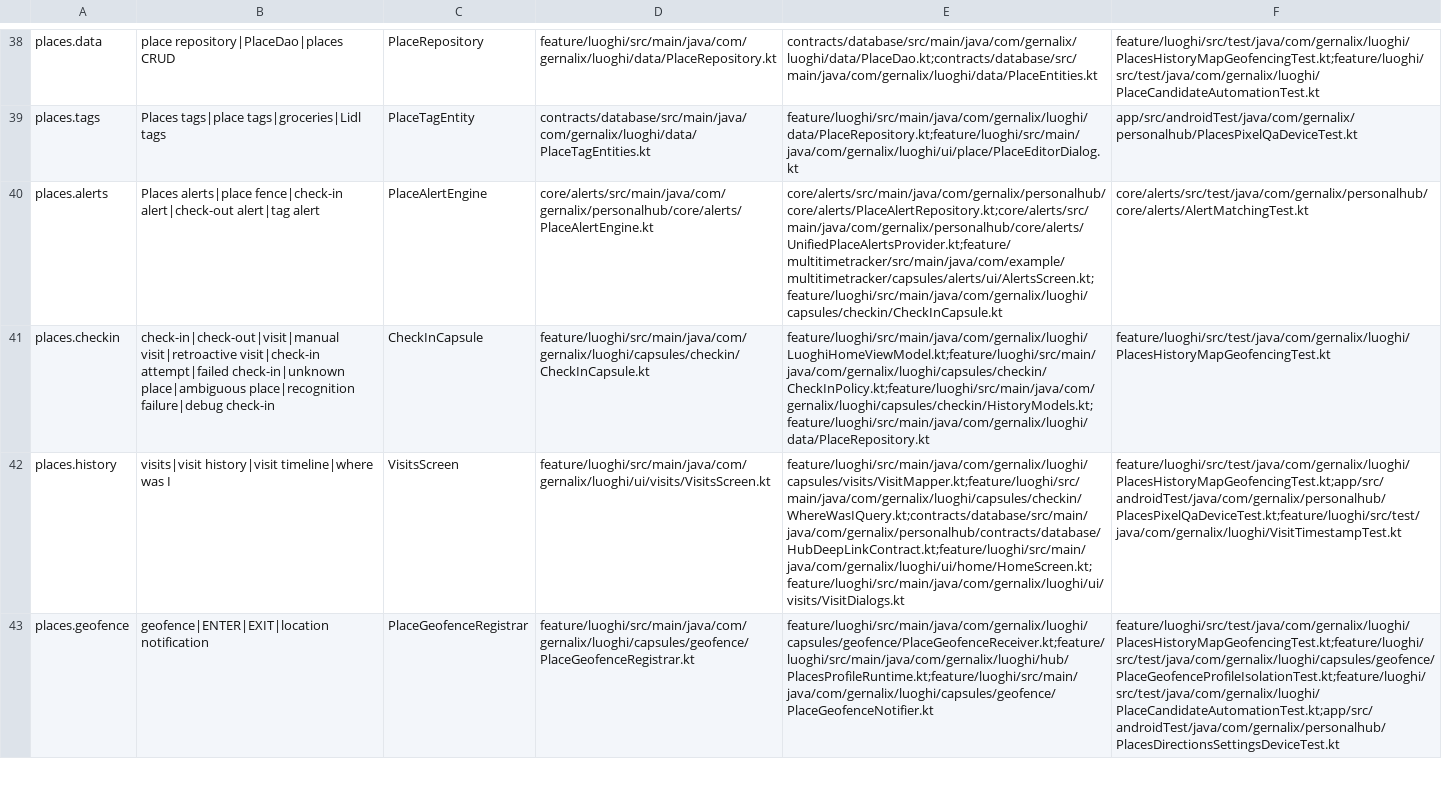
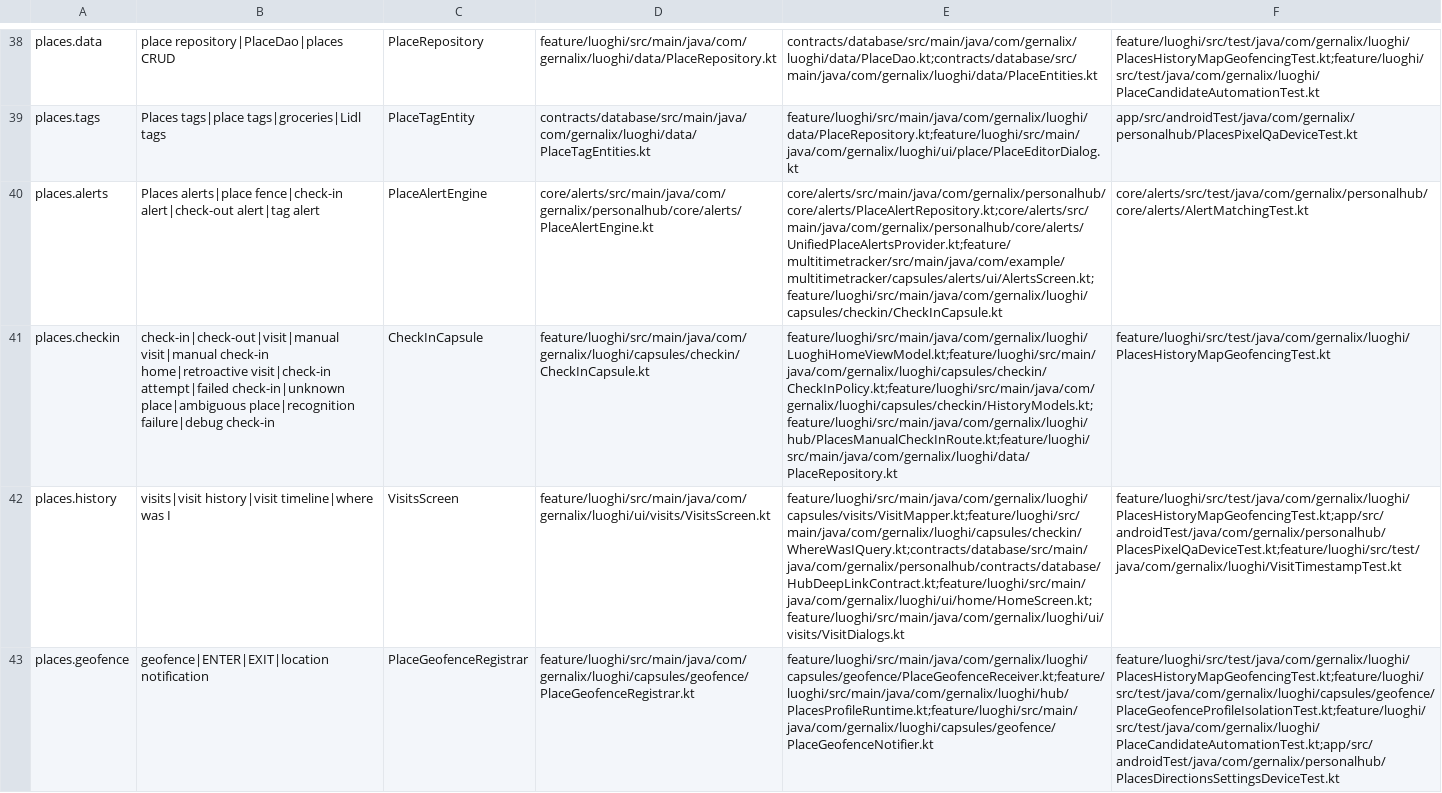
Before and after one commit to gernalix/PersonalHub, a TSV file: .codex/CODE_MAP.tsv, drawn as a sheet; only a part is shown, gaps mark what is left out; the diff names each change by its address in the sheet, - before the commit and + after, or states it on an @@ line.

Commit message:
Fix Places check-in waiting and add manual visits from Home for v74

```diff
--- a/.codex/CODE_MAP.tsv
+++ b/.codex/CODE_MAP.tsv
-B41: check-in|check-out|visit|manual visit|retroactive visit|check-in attempt|failed…
+B41: check-in|check-out|visit|manual visit|manual check-in home|retroactive visit|check-in attempt|failed…
-E41: feature/luoghi/src/main/java/com/gernalix/luoghi/LuoghiHomeViewModel.kt;feature/luoghi/src/main/java/com/gernalix/luoghi/capsules/checkin/CheckInPolicy.kt;feature/luoghi/src/main/java/com/gernalix/luoghi/capsules/checkin/HistoryModels.kt;feature/luoghi/src/main/java/com/gernalix/luoghi/data/PlaceRepository.kt
+E41: feature/luoghi/src/main/java/com/gernalix/luoghi/LuoghiHomeViewModel.kt;feature/luoghi/src/main/java/com/gernalix/luoghi/capsules/checkin/CheckInPolicy.kt;feature/luoghi/src/main/java/com/gernalix/luoghi/capsules/checkin/HistoryModels.kt;feature/luoghi/src/main/java/com/gernalix/luoghi/hub/PlacesManualCheckInRoute.kt;feature/luoghi/src/main/java/com/gernalix/luoghi/data/PlaceRepository.kt
```
Also changed, not shown: 12 other files.
